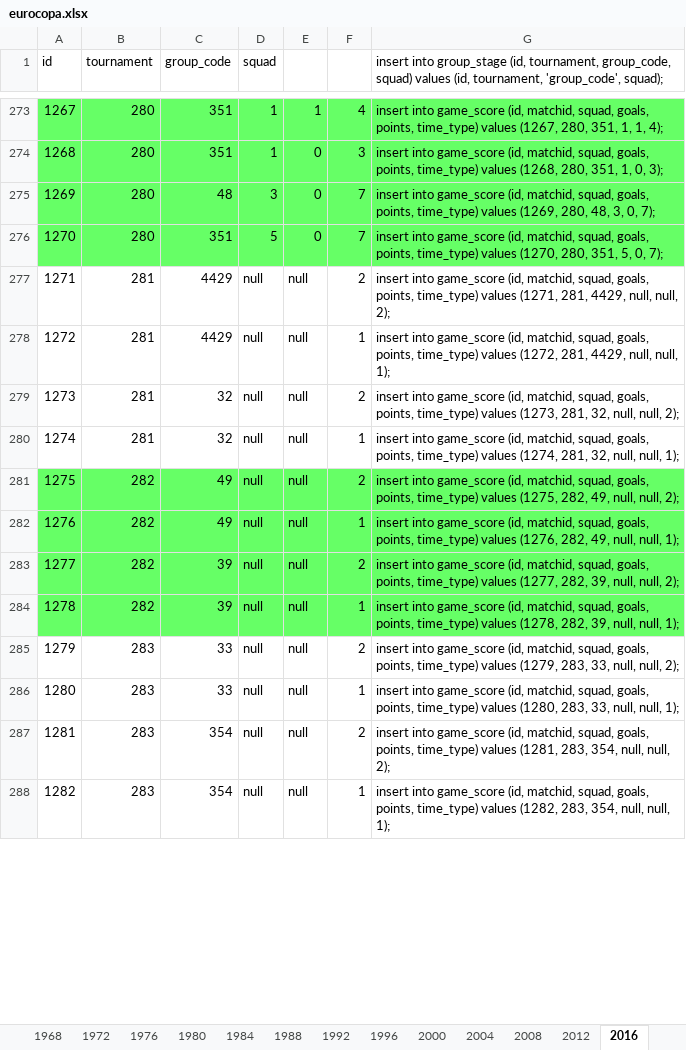
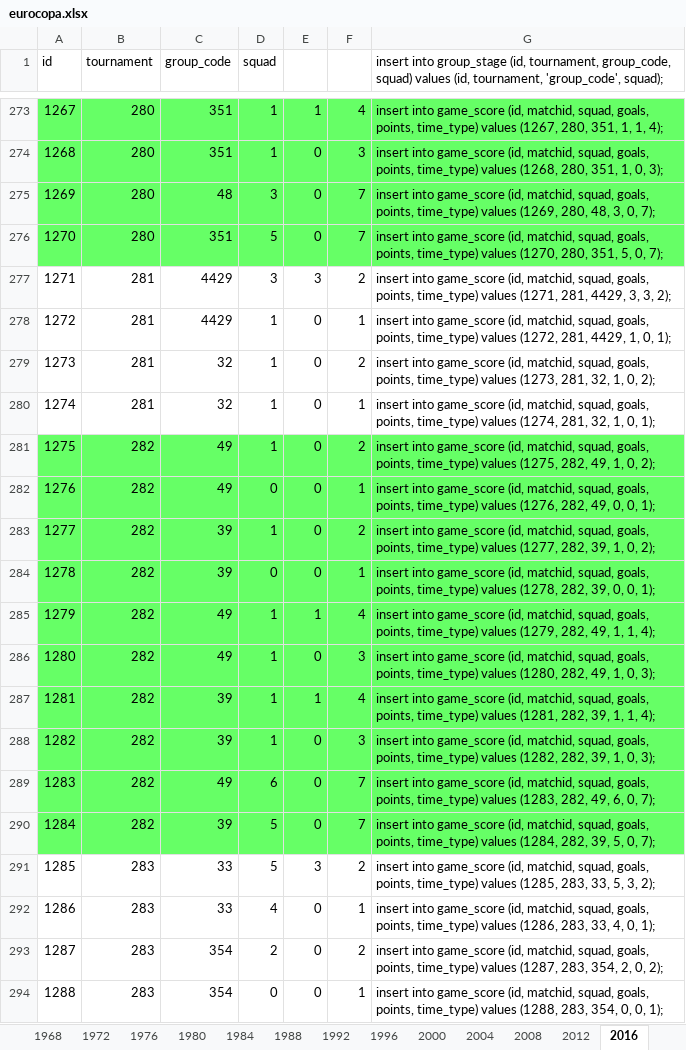
Before and after one commit to ezracode/area1650, an Excel workbook: Scripts/eurocopa/eurocopa.xlsx, sheet 2016, drawn as a sheet; only a part is shown, gaps mark what is left out; values as stored, in another font and other column widths than the file's, no borders; addresses are those after the commit; the diff covers the shown part only; the diff names each change by its address in the sheet, - before the commit and + after, or states it on an @@ line.

Commit message:
Eurocopa 2016 Semifinal matchs and olympics 1908
Eurocopa Semifinal matchs and olympics 1908

```diff
--- a/Scripts/eurocopa/eurocopa.xlsx (sheet 2016)
+++ b/Scripts/eurocopa/eurocopa.xlsx (sheet 2016)
-D277 (squad): null
+D277 (squad): 3
-E277: null
+E277: 3
-G277: …281, 4429, null, null, 2);
+G277: …281, 4429, 3, 3, 2);
-D278:D281 (squad): null
+D278:D281 (squad): 1
-E278:E284: null
+E278:E284: 0
-G278: …281, 4429, null, null, 1);
+G278: …281, 4429, 1, 0, 1);
-G279: …281, 32, null, null, 2);
+G279: …281, 32, 1, 0, 2);
-G280: …281, 32, null, null, 1);
+G280: …281, 32, 1, 0, 1);
-G281: …282, 49, null, null, 2);
+G281: …282, 49, 1, 0, 2);
-D282 (squad): null
+D282 (squad): 0
-G282: …282, 49, null, null, 1);
+G282: …282, 49, 0, 0, 1);
-D283 (squad): null
+D283 (squad): 1
-G283: …282, 39, null, null, 2);
+G283: …282, 39, 1, 0, 2);
-D284 (squad): null
+D284 (squad): 0
-G284: …282, 39, null, null, 1);
+G284: …282, 39, 0, 0, 1);
+row 285: 1279 | 282 | 49 | 1 | 1 | 4 | insert into game_score (id, matchid, squad, goals, points, time_type) values (1279, 282, 49, 1, 1, 4);
+row 286: 1280 | 282 | 49 | 1 | 0 | 3 | insert into game_score (id, matchid, squad, goals, points, time_type) values (1280, 282, 49, 1, 0, 3);
+row 287: 1281 | 282 | 39 | 1 | 1 | 4 | insert into game_score (id, matchid, squad, goals, points, time_type) values (1281, 282, 39, 1, 1, 4);
+row 288: 1282 | 282 | 39 | 1 | 0 | 3 | insert into game_score (id, matchid, squad, goals, points, time_type) values (1282, 282, 39, 1, 0, 3);
+row 289: 1283 | 282 | 49 | 6 | 0 | 7 | insert into game_score (id, matchid, squad, goals, points, time_type) values (1283, 282, 49, 6, 0, 7);
+row 290: 1284 | 282 | 39 | 5 | 0 | 7 | insert into game_score (id, matchid, squad, goals, points, time_type) values (1284, 282, 39, 5, 0, 7);
@@ column A (id) renumbered from row 291 down @@
-D291 (squad): null
+D291 (squad): 5
-E291: null
+E291: 3
-G291: …time_type) values (1279, 283, 33, null, null, 2);
+G291: …time_type) values (1285, 283, 33, 5, 3, 2);
-D292 (squad): null
+D292 (squad): 4
-E292:E294: null
+E292:E294: 0
-G292: …time_type) values (1280, 283, 33, null, null, 1);
+G292: …time_type) values (1286, 283, 33, 4, 0, 1);
-D293 (squad): null
+D293 (squad): 2
-G293: …time_type) values (1281, 283, 354, null, null, 2);
+G293: …time_type) values (1287, 283, 354, 2, 0, 2);
-D294 (squad): null
+D294 (squad): 0
-G294: …time_type) values (1282, 283, 354, null, null, 1);
+G294: …time_type) values (1288, 283, 354, 0, 0, 1);
```
Also changed, not shown: 20 edited cells elsewhere in this sheet, formulas that keep their value, Scripts/olympics/olympics.xlsx, 3 other files.
